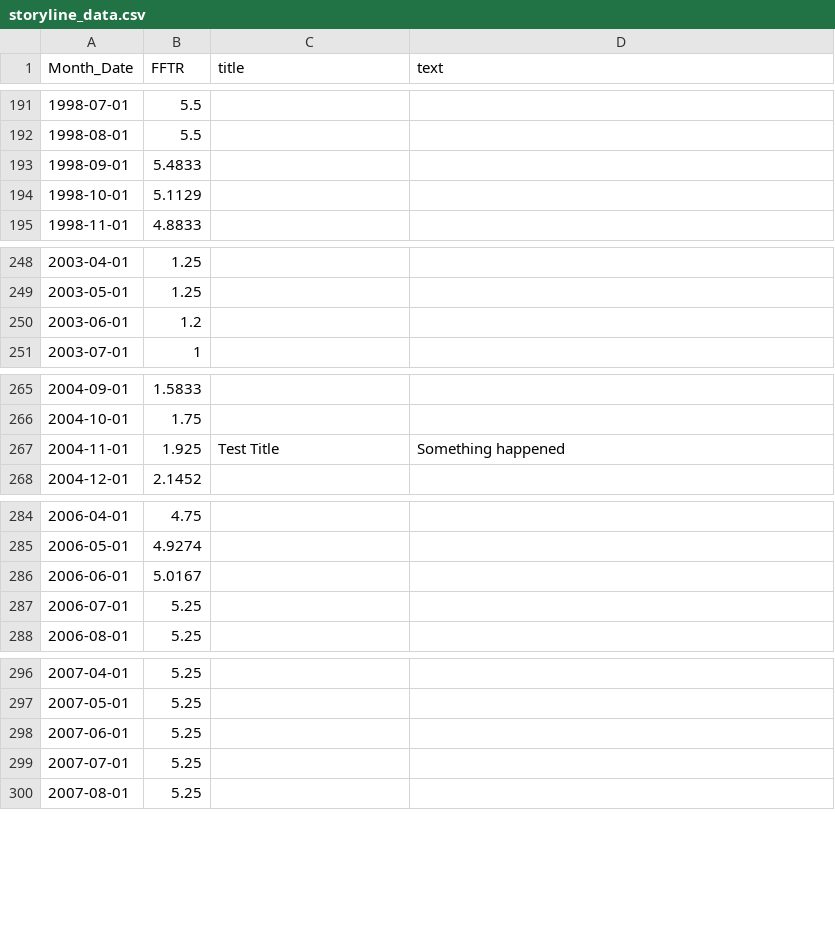
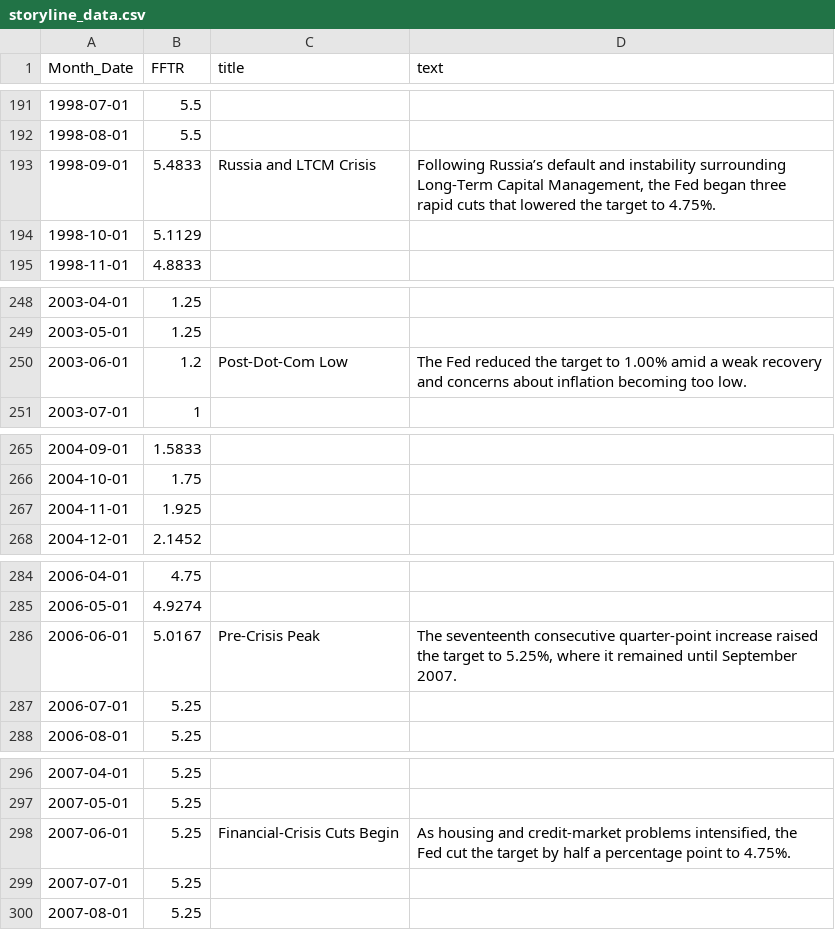
Before and after one commit to jambriz2/storyline, a CSV file: docs/assets/storyline_data.csv, drawn as a sheet; only a part is shown, gaps mark what is left out; the diff covers the shown part only.

```diff
--- a/docs/assets/storyline_data.csv
+++ b/docs/assets/storyline_data.csv
@@ -192,3 +192,3 @@
 "1998-08-01",5.5,"",""
-"1998-09-01",5.4833,"",""
+"1998-09-01",5.4833,"Russia and LTCM Crisis","Following Russia’s default and instability surrounding Long-Term Capital Management, the Fed began three rapid cuts that lowered the target to 4.75%."
 "1998-10-01",5.1129,"",""
@@ -249,3 +249,3 @@
 "2003-05-01",1.25,"",""
-"2003-06-01",1.2,"",""
+"2003-06-01",1.2,"Post-Dot-Com Low","The Fed reduced the target to 1.00% amid a weak recovery and concerns about inflation becoming too low."
 "2003-07-01",1,"",""
@@ -266,3 +266,3 @@
 "2004-10-01",1.75,"",""
-"2004-11-01",1.925,"Test Title","Something happened"
+"2004-11-01",1.925,"",""
 "2004-12-01",2.1452,"",""
@@ -285,3 +285,3 @@
 "2006-05-01",4.9274,"",""
-"2006-06-01",5.0167,"",""
+"2006-06-01",5.0167,"Pre-Crisis Peak","The seventeenth consecutive quarter-point increase raised the target to 5.25%, where it remained until September 2007."
 "2006-07-01",5.25,"",""
@@ -297,3 +297,3 @@
 "2007-05-01",5.25,"",""
-"2007-06-01",5.25,"",""
+"2007-06-01",5.25,"Financial-Crisis Cuts Begin","As housing and credit-market problems intensified, the Fed cut the target by half a percentage point to 4.75%."
 "2007-07-01",5.25,"",""
```
Also changed, not shown: 40 edited cells elsewhere in this file, src/assets/storyline_data.csv.
